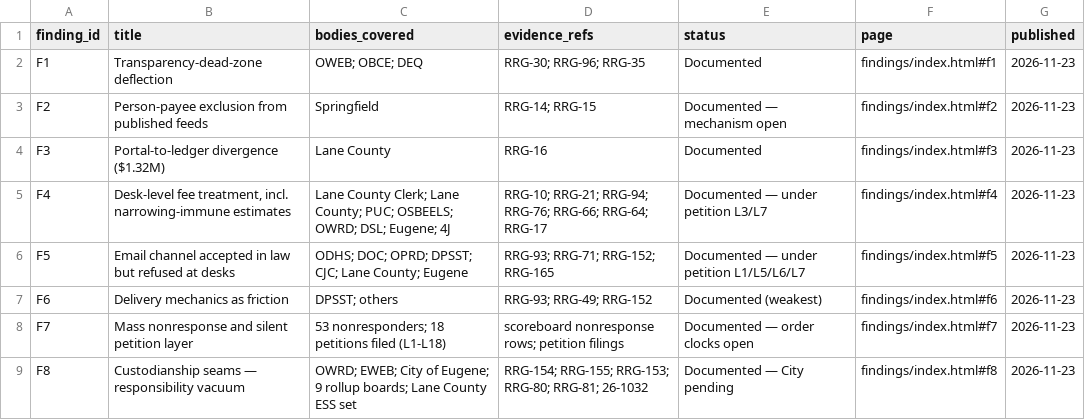
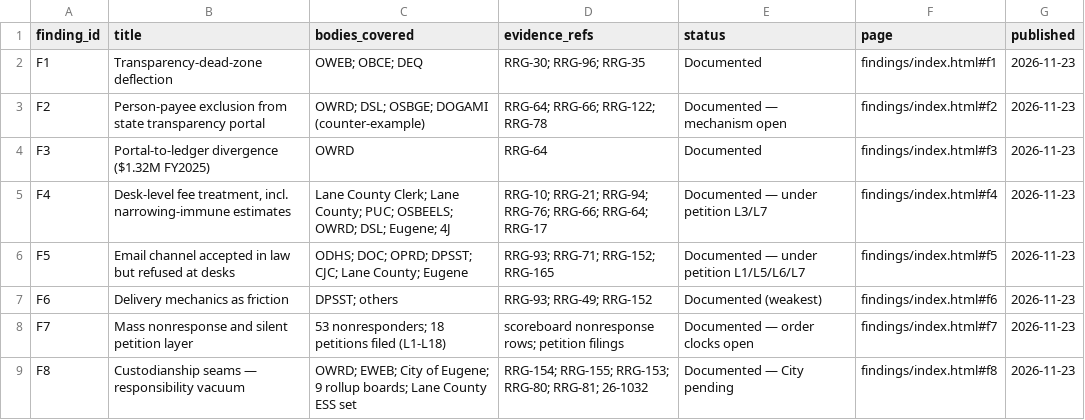
Before and after one commit to Records-Research-Group/records-research-group.github.io, a CSV file: data/findings.csv, drawn as a sheet.

Commit message:
Hostile-review hardening: comparability, F2/F3 reconciliation, right of reply, status legend
findings/: F2 corrected — person-payee exclusion is OWRD (208 payees,
$1.08M) + DSL (16 payees, $205,619) on the state portal, not
Springfield; OSBGE no-presence and DOGAMI non-replication stated.
F3 rewritten with the full reconciliation — portal $32,666,271.83 vs
OWRD's produced export $33,982,830.31 for FY2025: +$5.29M portal-only
inter-agency transfers, +$4.12M production-only appropriation-year/
person-payee rows, +$2.49M same-vendor year bucketing; competing
explanation (different definitions) stated as part of the finding.
New sections: Scope/selection/comparability (Blue Book + Board Book
denominator, canonical-ask boundaries, wave-1 vs wave-2/3 pooling,
federal FOIA carve-out, corpus-not-population caveat) and Subject
response rights (verbatim+dated reply policy). Method note now carries
the dated-snapshot disclaimer.

scoreboard.html: status legend table (produced/fee/redirect/no-records/
nonresponse-logged/nonresponse-petitioned/bounced/in-flight/withdrawn)
+ snapshot + corrections pointers. about.html: right-of-reply section.
data/findings.csv synced to the corrected F2/F3 bodies+refs.

```diff
--- a/data/findings.csv
+++ b/data/findings.csv
@@ -2,4 +2,4 @@ finding_id,title,bodies_covered,evidence_refs,status,page,published
 F1,Transparency-dead-zone deflection,"OWEB; OBCE; DEQ","RRG-30; RRG-96; RRG-35",Documented,findings/index.html#f1,2026-11-23
-F2,Person-payee exclusion from published feeds,Springfield,"RRG-14; RRG-15",Documented — mechanism open,findings/index.html#f2,2026-11-23
-F3,Portal-to-ledger divergence ($1.32M),Lane County,RRG-16,Documented,findings/index.html#f3,2026-11-23
+F2,Person-payee exclusion from state transparency portal,"OWRD; DSL; OSBGE; DOGAMI (counter-example)","RRG-64; RRG-66; RRG-122; RRG-78",Documented — mechanism open,findings/index.html#f2,2026-11-23
+F3,Portal-to-ledger divergence ($1.32M FY2025),OWRD,RRG-64,Documented,findings/index.html#f3,2026-11-23
 F4,"Desk-level fee treatment, incl. narrowing-immune estimates","Lane County Clerk; Lane County; PUC; OSBEELS; OWRD; DSL; Eugene; 4J","RRG-10; RRG-21; RRG-94; RRG-76; RRG-66; RRG-64; RRG-17",Documented — under petition L3/L7,findings/index.html#f4,2026-11-23
```
Also changed, not shown: 4 other files.
